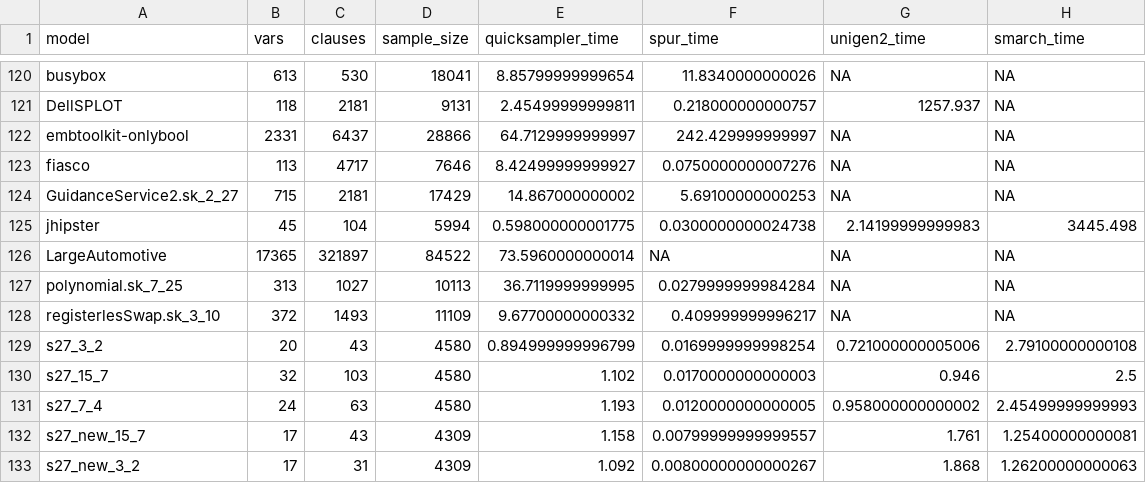
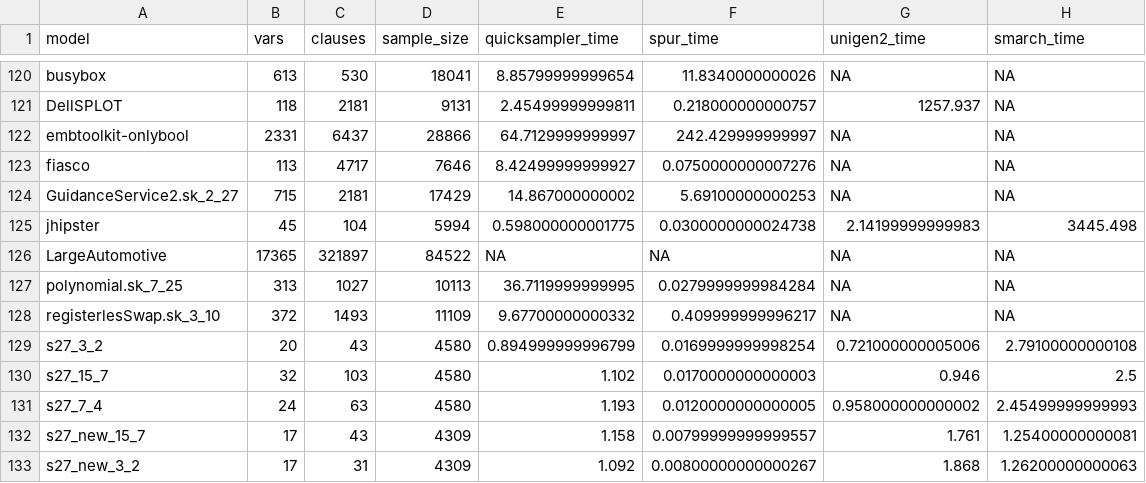
Before and after one commit to rheradio/sat_sampling, a CSV file: experimental_results/samplers_stats.csv, drawn as a sheet; only a part is shown, gaps mark what is left out.

Commit message:
Quicksampler + z3 times

```diff
--- a/experimental_results/samplers_stats.csv
+++ b/experimental_results/samplers_stats.csv
@@ -125,3 +125,3 @@
 "jhipster";45;104;5994;0.598000000001775;0.0300000000024738;2.14199999999983;3445.498
-"LargeAutomotive";17365;321897;84522;73.5960000000014;NA;NA;NA
+"LargeAutomotive";17365;321897;84522;NA;NA;NA;NA
 "polynomial.sk_7_25";313;1027;10113;36.7119999999995;0.0279999999984284;NA;NA
```
